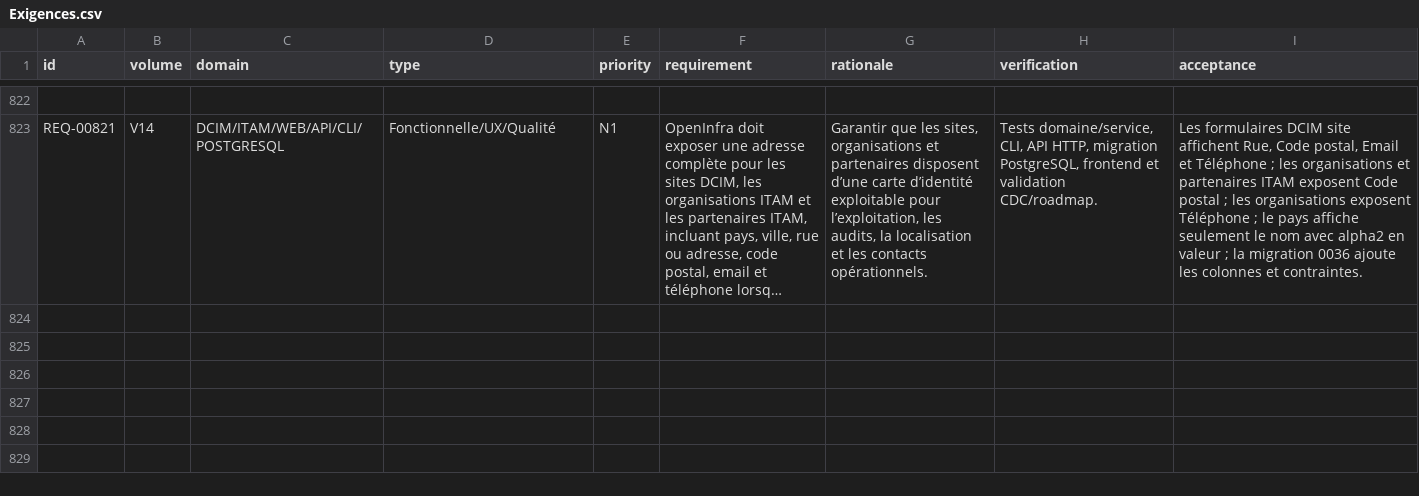
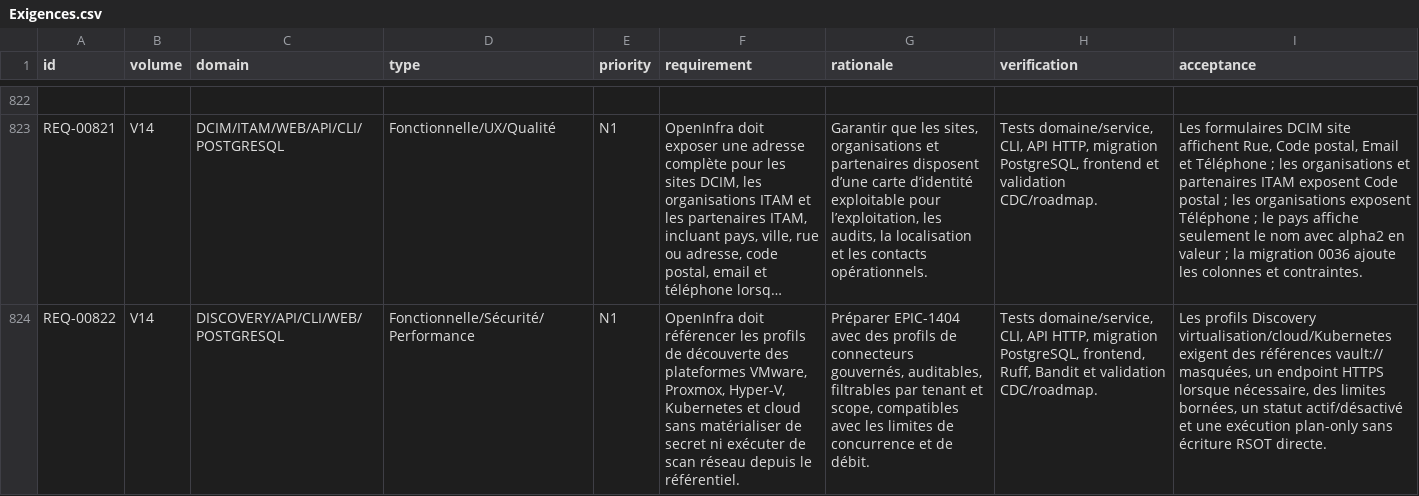
Before and after one commit to irivengroup/openinfra, a CSV file: docs/specifications/OpenInfra-CDC-SFG-STG-v4.8.1/11-Matrices/Exigences.csv, drawn as a sheet; only a part is shown, gaps mark what is left out; long unchanged cells end in …; the diff names each change by its address in the sheet, - before the commit and + after, or states it on an @@ line.

Commit message:
Livraison OpenInfra Python POO v0.29.81

```diff
--- a/docs/specifications/OpenInfra-CDC-SFG-STG-v4.8.1/11-Matrices/Exigences.csv
+++ b/docs/specifications/OpenInfra-CDC-SFG-STG-v4.8.1/11-Matrices/Exigences.csv
+row 824: REQ-00822 | V14 | DISCOVERY/API/CLI/WEB/POSTGRESQL | Fonctionnelle/Sécurité/Performance | N1 | OpenInfra doit référencer les profils de découverte des plateformes VMware, Proxmox, Hyper-V, Kubernetes et cloud sans matérialiser de secret ni exécuter de scan réseau depuis le référentiel. | Préparer EPIC-1404 avec des profils de connecteurs gouvernés, auditables, filtrables par tenant et scope, compatibles avec les limites de concurrence et de débit. | Tests domaine/service, CLI, API HTTP, migration PostgreSQL, frontend, Ruff, Bandit et validation CDC/roadmap. | Les profils Discovery virtualisation/cloud/Kubernetes exigent des références vault:// masquées, un endpoint HTTPS lorsque nécessaire, des limites bornées, un statut actif/désactivé et une exécution plan-only sans écriture RSOT directe.
```
Also changed, not shown: docs/specifications/OpenInfra-CDC-SFG-STG-v4.8.1/11-Matrices/Tests.csv, docs/specifications/OpenInfra-CDC-SFG-STG-v4.8.1/11-Matrices/Traceabilite.csv, 32 other files.
